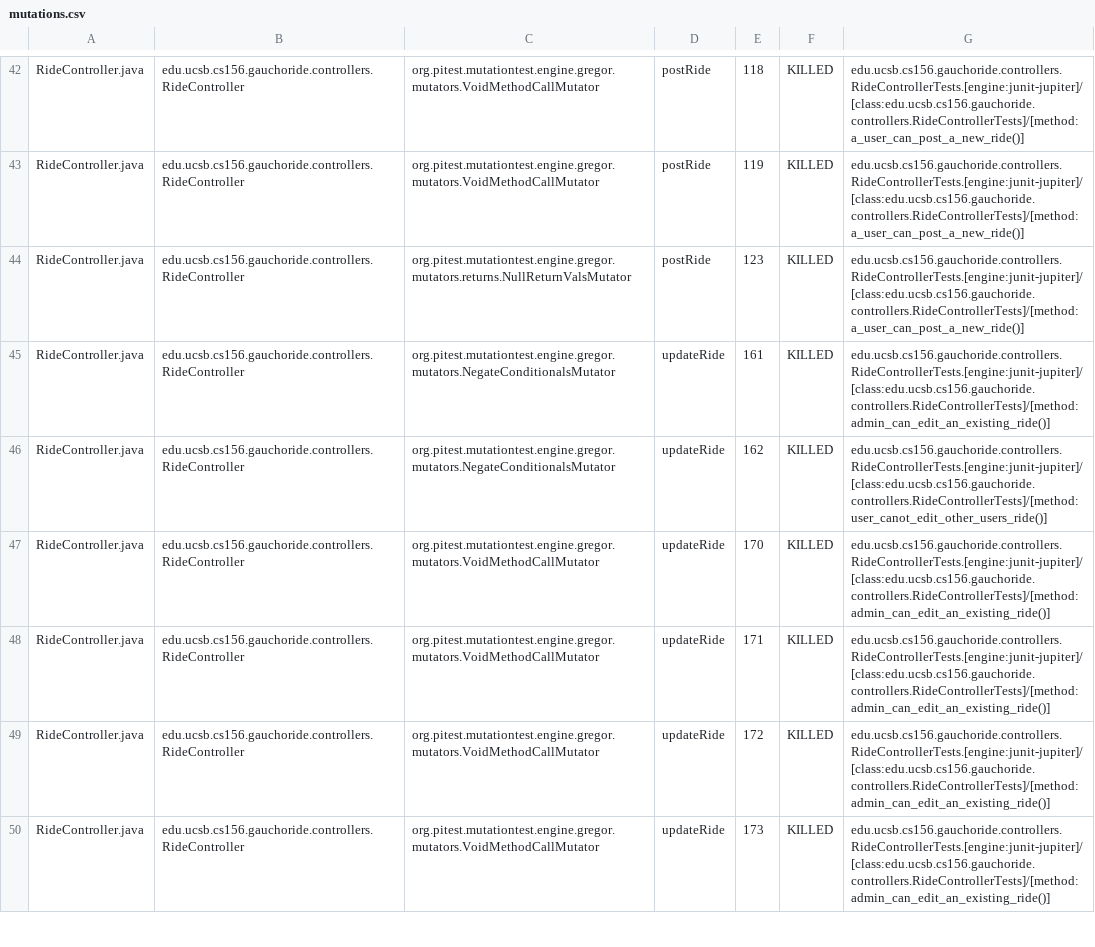
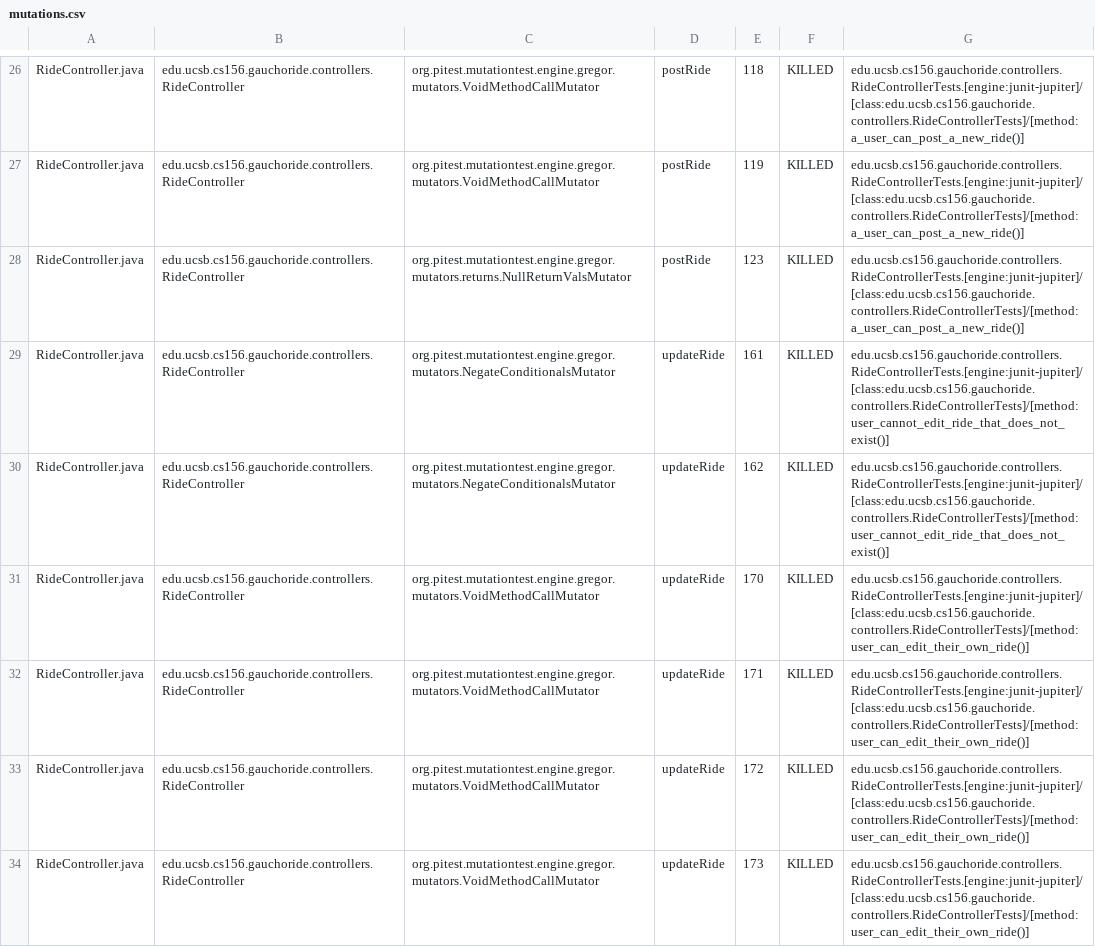
Before and after one commit to ucsb-cs156-w24/proj-gauchoride-w24-7pm-2, a CSV file: pitest/mutations.csv, drawn as a sheet; only a part is shown, gaps mark what is left out; the diff covers the shown part only.

Commit message:
Deploying to gh-pages from @ ucsb-cs156-w24/proj-gauchoride-w24-7pm-2@f6cfc541a76cffd454cb8d5be4b7fdc536d18b40 🚀

```diff
--- a/pitest/mutations.csv
+++ b/pitest/mutations.csv
@@ -44,7 +28,7 @@ RideController.java,edu.ucsb.cs156.gauchoride.controllers.RideController,org.pit
 RideController.java,edu.ucsb.cs156.gauchoride.controllers.RideController,org.pitest.mutationtest.engine.gregor.mutators.returns.NullReturnValsMutator,postRide,123,KILLED,edu.ucsb.cs156.gauchoride.controllers.RideControllerTests.[engine:junit-jupiter]/[class:edu.ucsb.cs156.gauchoride.controllers.RideControllerTests]/[method:a_user_can_post_a_new_ride()]
-RideController.java,edu.ucsb.cs156.gauchoride.controllers.RideController,org.pitest.mutationtest.engine.gregor.mutators.NegateConditionalsMutator,updateRide,161,KILLED,edu.ucsb.cs156.gauchoride.controllers.RideControllerTests.[engine:junit-jupiter]/[class:edu.ucsb.cs156.gauchoride.controllers.RideControllerTests]/[method:admin_can_edit_an_existing_ride()]
-RideController.java,edu.ucsb.cs156.gauchoride.controllers.RideController,org.pitest.mutationtest.engine.gregor.mutators.NegateConditionalsMutator,updateRide,162,KILLED,edu.ucsb.cs156.gauchoride.controllers.RideControllerTests.[engine:junit-jupiter]/[class:edu.ucsb.cs156.gauchoride.controllers.RideControllerTests]/[method:user_canot_edit_other_users_ride()]
-RideController.java,edu.ucsb.cs156.gauchoride.controllers.RideController,org.pitest.mutationtest.engine.gregor.mutators.VoidMethodCallMutator,updateRide,170,KILLED,edu.ucsb.cs156.gauchoride.controllers.RideControllerTests.[engine:junit-jupiter]/[class:edu.ucsb.cs156.gauchoride.controllers.RideControllerTests]/[method:admin_can_edit_an_existing_ride()]
-RideController.java,edu.ucsb.cs156.gauchoride.controllers.RideController,org.pitest.mutationtest.engine.gregor.mutators.VoidMethodCallMutator,updateRide,171,KILLED,edu.ucsb.cs156.gauchoride.controllers.RideControllerTests.[engine:junit-jupiter]/[class:edu.ucsb.cs156.gauchoride.controllers.RideControllerTests]/[method:admin_can_edit_an_existing_ride()]
-RideController.java,edu.ucsb.cs156.gauchoride.controllers.RideController,org.pitest.mutationtest.engine.gregor.mutators.VoidMethodCallMutator,updateRide,172,KILLED,edu.ucsb.cs156.gauchoride.controllers.RideControllerTests.[engine:junit-jupiter]/[class:edu.ucsb.cs156.gauchoride.controllers.RideControllerTests]/[method:admin_can_edit_an_existing_ride()]
-RideController.java,edu.ucsb.cs156.gauchoride.controllers.RideController,org.pitest.mutationtest.engine.gregor.mutators.VoidMethodCallMutator,updateRide,173,KILLED,edu.ucsb.cs156.gauchoride.controllers.RideControllerTests.[engine:junit-jupiter]/[class:edu.ucsb.cs156.gauchoride.controllers.RideControllerTests]/[method:admin_can_edit_an_existing_ride()]
+RideController.java,edu.ucsb.cs156.gauchoride.controllers.RideController,org.pitest.mutationtest.engine.gregor.mutators.NegateConditionalsMutator,updateRide,161,KILLED,edu.ucsb.cs156.gauchoride.controllers.RideControllerTests.[engine:junit-jupiter]/[class:edu.ucsb.cs156.gauchoride.controllers.RideControllerTests]/[method:user_cannot_edit_ride_that_does_not_exist()]
+RideController.java,edu.ucsb.cs156.gauchoride.controllers.RideController,org.pitest.mutationtest.engine.gregor.mutators.NegateConditionalsMutator,updateRide,162,KILLED,edu.ucsb.cs156.gauchoride.controllers.RideControllerTests.[engine:junit-jupiter]/[class:edu.ucsb.cs156.gauchoride.controllers.RideControllerTests]/[method:user_cannot_edit_ride_that_does_not_exist()]
+RideController.java,edu.ucsb.cs156.gauchoride.controllers.RideController,org.pitest.mutationtest.engine.gregor.mutators.VoidMethodCallMutator,updateRide,170,KILLED,edu.ucsb.cs156.gauchoride.controllers.RideControllerTests.[engine:junit-jupiter]/[class:edu.ucsb.cs156.gauchoride.controllers.RideControllerTests]/[method:user_can_edit_their_own_ride()]
+RideController.java,edu.ucsb.cs156.gauchoride.controllers.RideController,org.pitest.mutationtest.engine.gregor.mutators.VoidMethodCallMutator,updateRide,171,KILLED,edu.ucsb.cs156.gauchoride.controllers.RideControllerTests.[engine:junit-jupiter]/[class:edu.ucsb.cs156.gauchoride.controllers.RideControllerTests]/[method:user_can_edit_their_own_ride()]
+RideController.java,edu.ucsb.cs156.gauchoride.controllers.RideController,org.pitest.mutationtest.engine.gregor.mutators.VoidMethodCallMutator,updateRide,172,KILLED,edu.ucsb.cs156.gauchoride.controllers.RideControllerTests.[engine:junit-jupiter]/[class:edu.ucsb.cs156.gauchoride.controllers.RideControllerTests]/[method:user_can_edit_their_own_ride()]
+RideController.java,edu.ucsb.cs156.gauchoride.controllers.RideController,org.pitest.mutationtest.engine.gregor.mutators.VoidMethodCallMutator,updateRide,173,KILLED,edu.ucsb.cs156.gauchoride.controllers.RideControllerTests.[engine:junit-jupiter]/[class:edu.ucsb.cs156.gauchoride.controllers.RideControllerTests]/[method:user_can_edit_their_own_ride()]
```
Also changed, not shown: 5 added rows, 5 removed rows, 16 moved rows and 39 edited cells elsewhere in this file, 16 other files.
